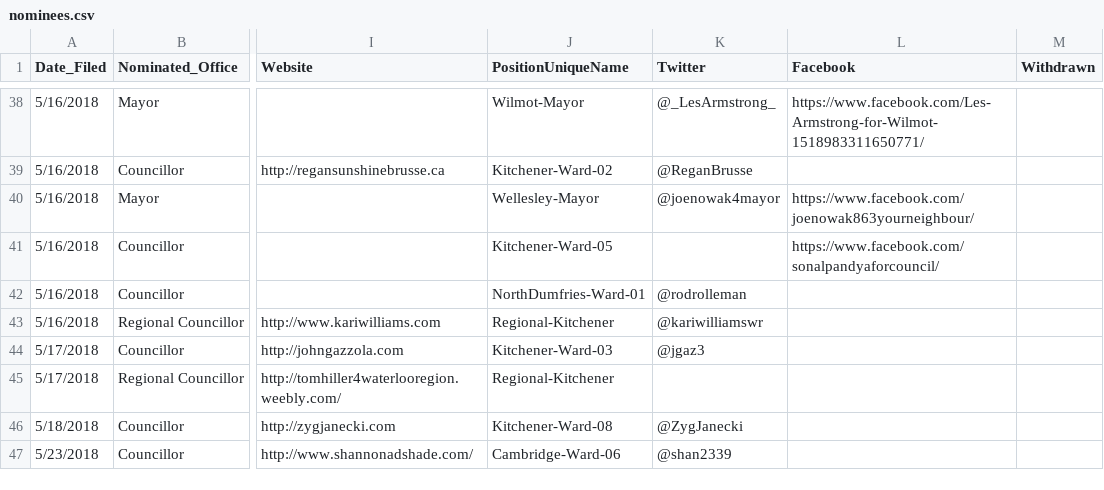
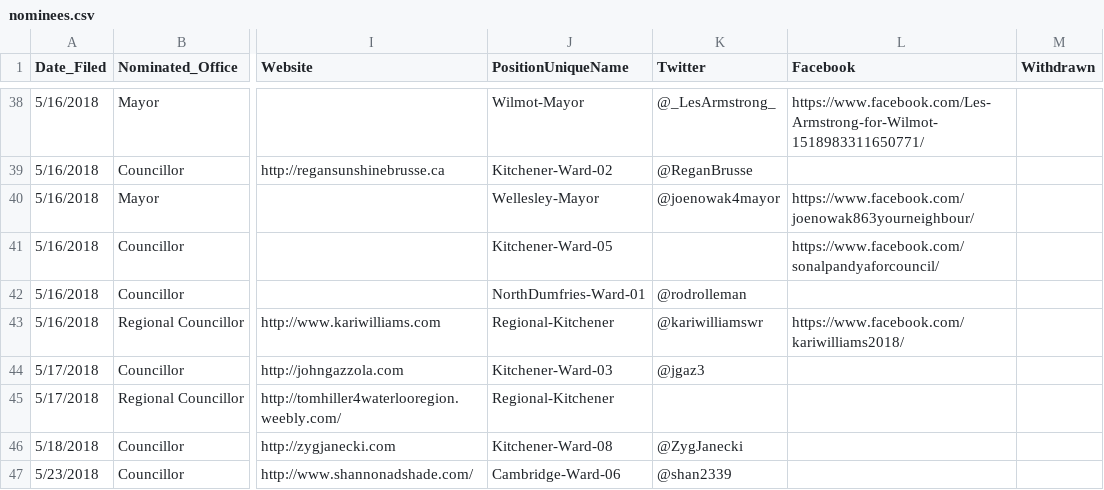
Before and after one commit to CivicTechWR/WRvotes, a CSV file: docs/_data/sync/nominees.csv, drawn as a sheet; only a part is shown, gaps mark what is left out; the diff covers the shown part only; the diff names each change by its address in the sheet, - before the commit and + after, or states it on an @@ line.

Commit message:
Populate Facebook accounts from Hayley's spreadsheet.

```diff
--- a/docs/_data/sync/nominees.csv
+++ b/docs/_data/sync/nominees.csv
-L43 (Facebook): (empty)
+L43 (Facebook): https://www.facebook.com/kariwilliams2018/
```
Also changed, not shown: 41 edited cells elsewhere in this file.
